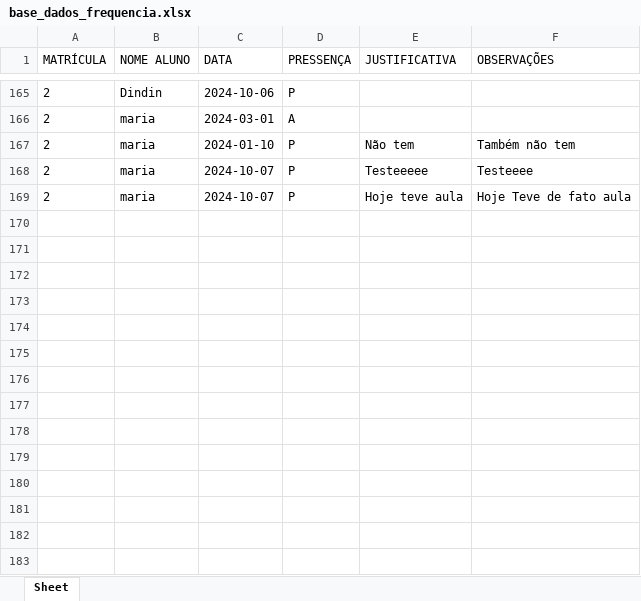
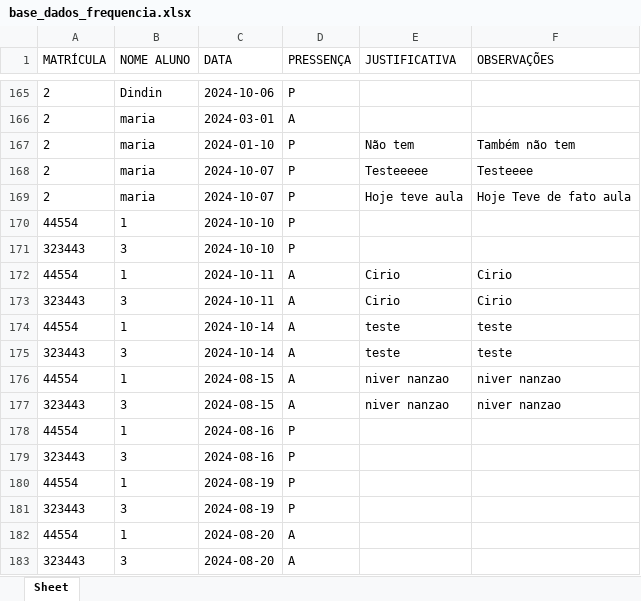
Before and after one commit to Math18br/Ludus---Alpha, an Excel workbook: arquivos salvos/base_dados_frequencia.xlsx, sheet Sheet, drawn as a sheet; only a part is shown, gaps mark what is left out; values as stored, in another font and other column widths than the file's, no borders; the diff names each change by its address in the sheet, - before the commit and + after, or states it on an @@ line.

```diff
--- a/arquivos salvos/base_dados_frequencia.xlsx (sheet Sheet)
+++ b/arquivos salvos/base_dados_frequencia.xlsx (sheet Sheet)
+row 170: 44554 | 1 | 2024-10-10 | P
+row 171: 323443 | 3 | 2024-10-10 | P
+row 172: 44554 | 1 | 2024-10-11 | A | Cirio | Cirio
+row 173: 323443 | 3 | 2024-10-11 | A | Cirio | Cirio
+row 174: 44554 | 1 | 2024-10-14 | A | teste | teste
+row 175: 323443 | 3 | 2024-10-14 | A | teste | teste
+row 176: 44554 | 1 | 2024-08-15 | A | niver nanzao | niver nanzao
+row 177: 323443 | 3 | 2024-08-15 | A | niver nanzao | niver nanzao
+row 178: 44554 | 1 | 2024-08-16 | P
+row 179: 323443 | 3 | 2024-08-16 | P
+row 180: 44554 | 1 | 2024-08-19 | P
+row 181: 323443 | 3 | 2024-08-19 | P
+row 182: 44554 | 1 | 2024-08-20 | A
+row 183: 323443 | 3 | 2024-08-20 | A
```
Also changed, not shown: 4 other files.
